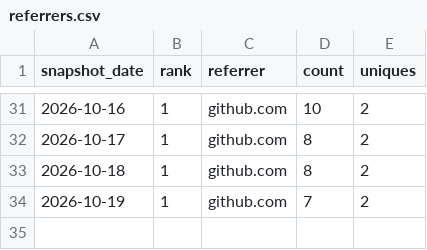
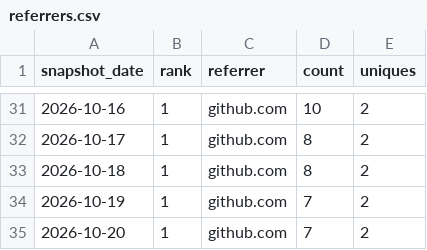
Before and after one commit to danielep71/VBA-PROBABILITY-DISTRIBUTIONS, a CSV file: data/referrers.csv, drawn as a sheet; only a part is shown, gaps mark what is left out; the diff names each change by its address in the sheet, - before the commit and + after, or states it on an @@ line.

```diff
--- a/data/referrers.csv
+++ b/data/referrers.csv
+row 35: 2026-10-20 | 1 | github.com | 7 | 2
```
Also changed, not shown: data/popular_paths.csv, data/traffic.csv.
